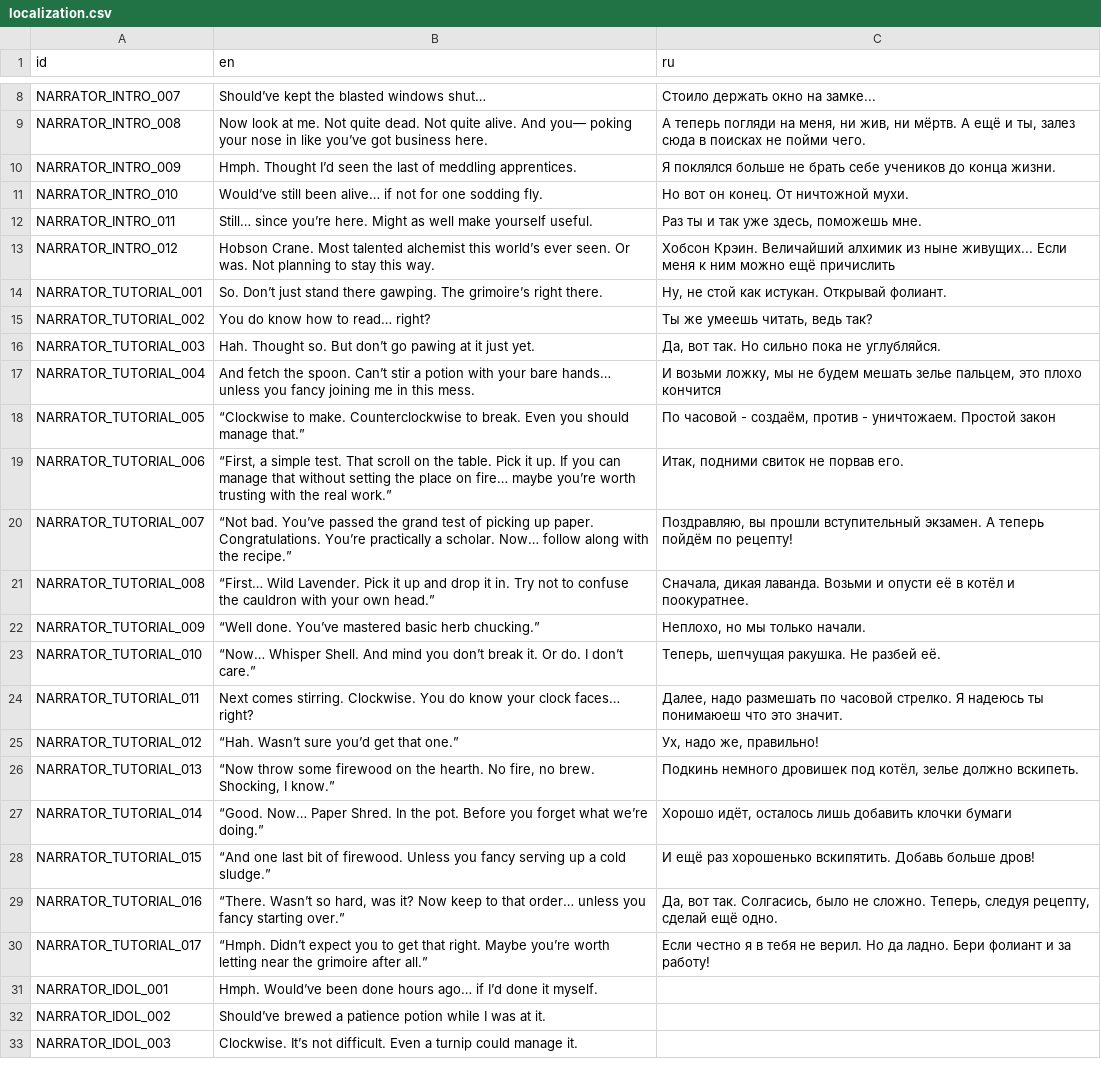
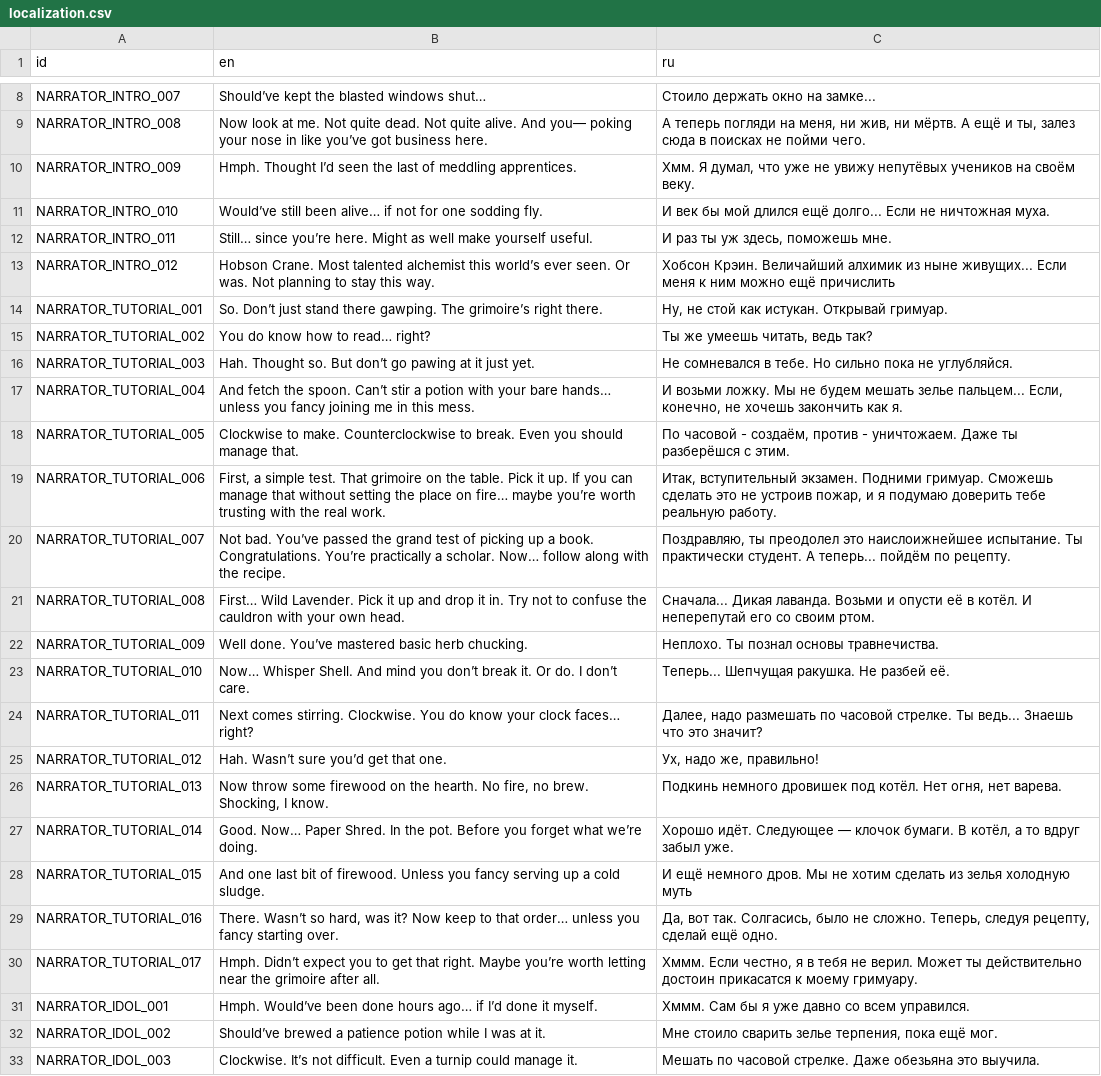
Before and after one commit to SanchotEm/intern_of_alchemist, a CSV file: Resources/localization.csv, drawn as a sheet; only a part is shown, gaps mark what is left out; the diff covers the shown part only; the diff names each change by its address in the sheet, - before the commit and + after, or states it on an @@ line.

```diff
--- a/Resources/localization.csv
+++ b/Resources/localization.csv
-C10 (ru): Я поклялся больше не брать себе учеников до конца жизни.
+C10 (ru): Хмм. Я думал, что уже не увижу непутёвых учеников на своём веку.
-C11 (ru): Но вот он конец. От ничтожной мухи.
+C11 (ru): И век бы мой длился ещё долго... Если не ничтожная муха.
-C12 (ru): Раз ты и так уже здесь, поможешь мне.
+C12 (ru): И раз ты уж здесь, поможешь мне.
-C14 (ru): Ну, не стой как истукан. Открывай фолиант.
+C14 (ru): Ну, не стой как истукан. Открывай гримуар.
-C16 (ru): Да, вот так. Но сильно…
+C16 (ru): Не сомневался в тебе. Но сильно…
-C17 (ru): И возьми ложку, мы не будем мешать зелье пальцем, это плохо кончится
+C17 (ru): И возьми ложку. Мы не будем мешать зелье пальцем... Если, конечно, не хочешь закончить как я.
-B18 (en): “Clockwise to make. Counterclockwise to break. Even you should manage that.”
+B18 (en): Clockwise to make. Counterclockwise to break. Even you should manage that.
-C18 (ru): …- уничтожаем. Простой закон
+C18 (ru): …- уничтожаем. Даже ты разберёшся с этим.
-B19 (en): “First, a simple test. That scroll on the table. Pick it up. If you can manage that without setting the place on fire… maybe you’re worth trusting with the real work.”
+B19 (en): First, a simple test. That grimoire on the table. Pick it up. If you can manage that without setting the place on fire… maybe you’re worth trusting with the real work.
-C19 (ru): Итак, подними свиток не порвав его.
+C19 (ru): Итак, вступительный экзамен. Подними гримуар. Сможешь сделать это не устроив пожар, и я подумаю доверить тебе реальную работу.
-B20 (en): “Not bad. You’ve passed the grand test of picking up paper. Congratulations. You’re practically a scholar. Now… follow along with the recipe.”
+B20 (en): Not bad. You’ve passed the grand test of picking up a book. Congratulations. You’re practically a scholar. Now… follow along with the recipe.
-C20 (ru): Поздравляю, вы прошли вступительный экзамен. А теперь пойдём по рецепту!
+C20 (ru): Поздравляю, ты преодолел это наислоижнейшее испытание. Ты практически студент. А теперь... пойдём по рецепту.
-B21 (en): “First… Wild Lavender. Pick it up and drop it in. Try not to confuse the cauldron with your own head.”
+B21 (en): First… Wild Lavender. Pick it up and drop it in. Try not to confuse the cauldron with your own head.
-C21 (ru): Сначала, дикая лаванда. Возьми и опусти её в котёл и поокуратнее.
+C21 (ru): Сначала... Дикая лаванда. Возьми и опусти её в котёл. И неперепутай его со своим ртом.
-B22 (en): “Well done. You’ve mastered basic herb chucking.”
+B22 (en): Well done. You’ve mastered basic herb chucking.
-C22 (ru): Неплохо, но мы только начали.
+C22 (ru): Неплохо. Ты познал основы травнечиства.
-B23 (en): “Now… Whisper Shell. And mind you don’t break it. Or do. I don’t care.”
+B23 (en): Now… Whisper Shell. And mind you don’t break it. Or do. I don’t care.
-C23 (ru): Теперь, шепчущая ракушка. Не разбей её.
+C23 (ru): Теперь... Шепчущая ракушка. Не разбей её.
-C24 (ru): …по часовой стрелко. Я надеюсь ты понимаюеш что это значит.
+C24 (ru): …по часовой стрелке. Ты ведь... Знаешь что это значит?
-B25 (en): “Hah. Wasn’t sure you’d get that one.”
+B25 (en): Hah. Wasn’t sure you’d get that one.
-B26 (en): “Now throw some firewood on the hearth. No fire, no brew. Shocking, I know.”
+B26 (en): Now throw some firewood on the hearth. No fire, no brew. Shocking, I know.
-C26 (ru): …дровишек под котёл, зелье должно вскипеть.
+C26 (ru): …дровишек под котёл. Нет огня, нет варева.
-B27 (en): “Good. Now… Paper Shred. In the pot. Before you forget what we’re doing.”
+B27 (en): Good. Now… Paper Shred. In the pot. Before you forget what we’re doing.
-C27 (ru): Хорошо идёт, осталось лишь добавить клочки бумаги
+C27 (ru): Хорошо идёт. Следующее — клочок бумаги. В котёл, а то вдруг забыл уже.
-B28 (en): “And one last bit of firewood. Unless you fancy serving up a cold sludge.”
+B28 (en): And one last bit of firewood. Unless you fancy serving up a cold sludge.
-C28 (ru): И ещё раз хорошенько вскипятить. Добавь больше дров!
+C28 (ru): И ещё немного дров. Мы не хотим сделать из зелья холодную муть
-B29 (en): “There. Wasn’t so hard, was it? Now keep to that order… unless you fancy starting over.”
+B29 (en): There. Wasn’t so hard, was it? Now keep to that order… unless you fancy starting over.
-B30 (en): “Hmph. Didn’t expect you to get that right. Maybe you’re worth letting near the grimoire after all.”
+B30 (en): Hmph. Didn’t expect you to get that right. Maybe you’re worth letting near the grimoire after all.
-C30 (ru): Если честно я в тебя не верил. Но да ладно. Бери фолиант и за работу!
+C30 (ru): Хммм. Если честно, я в тебя не верил. Может ты действительно достоин прикасатся к моему гримуару.
-C31 (ru): (empty)
+C31 (ru): Хммм. Сам бы я уже давно со всем управился.
-C32 (ru): (empty)
+C32 (ru): Мне стоило сварить зелье терпения, пока ещё мог.
-C33 (ru): (empty)
+C33 (ru): Мешать по часовой стрелке. Даже обезьяна это выучила.
```
Also changed, not shown: 10 added rows and 28 edited cells elsewhere in this file, 27 other files.
